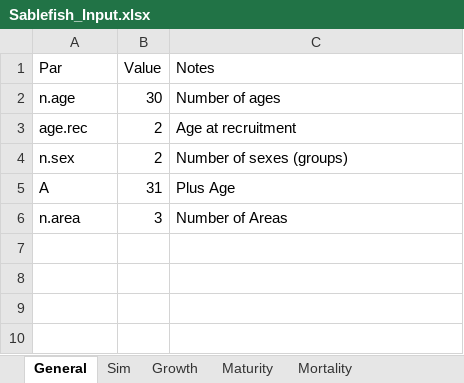
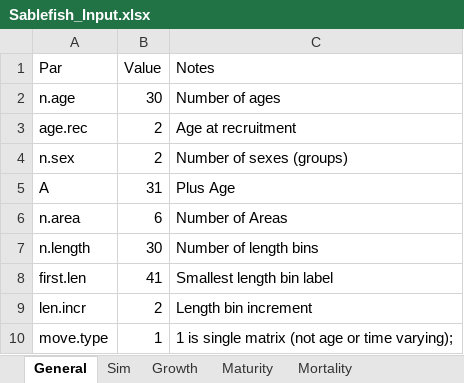
Before and after one commit to khfenske/Sablefish_ApportionmentStrategies, an Excel workbook: data/Sablefish_Input.xlsx, sheet General, drawn as a sheet; values as stored, in another font and other column widths than the file's, no borders; the diff names each change by its address in the sheet, - before the commit and + after, or states it on an @@ line.

```diff
--- a/data/Sablefish_Input.xlsx (sheet General)
+++ b/data/Sablefish_Input.xlsx (sheet General)
-B6 (Value): 3
+B6 (Value): 6
+row 7: n.length | 30 | Number of length bins
+row 8: first.len | 41 | Smallest length bin label
+row 9: len.incr | 2 | Length bin increment
+row 10: move.type | 1 | 1 is single matrix (not age or time varying);
```
Also changed, not shown: sheet FisherySelectivity, sheet qFishery, sheet qSurvey, sheet Sim, sheet FisherySelexType, 30 other files.
